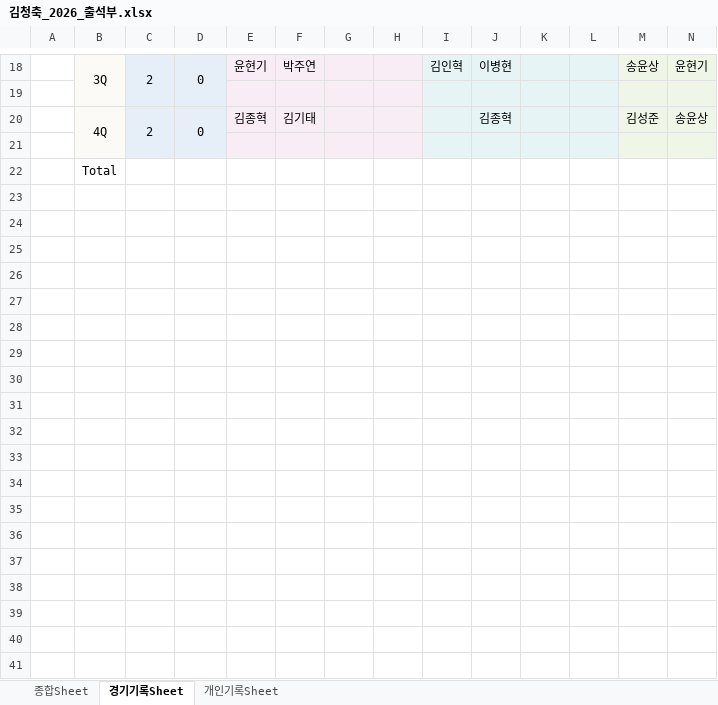
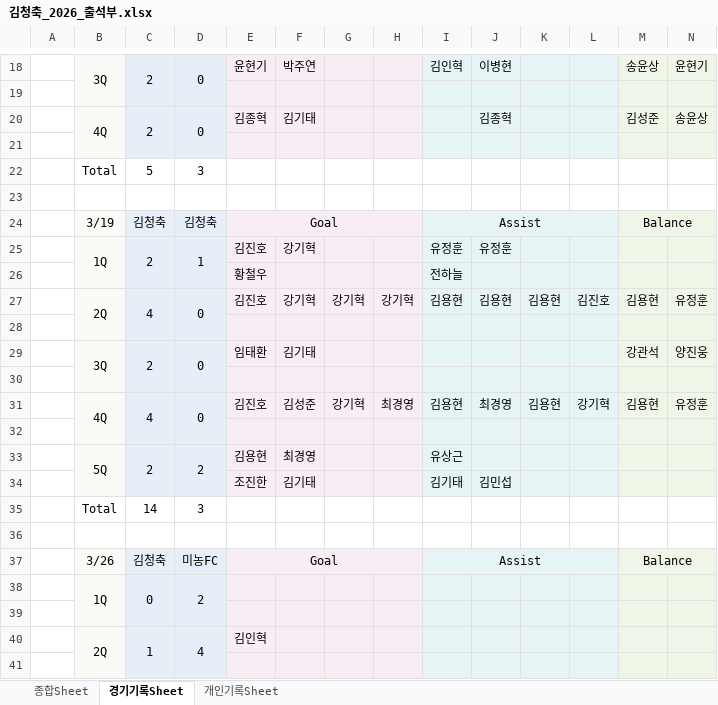
Before and after one commit to winclead/FCKCC, an Excel workbook: 김청축_2026_출석부.xlsx, sheet 경기기록Sheet, drawn as a sheet; only a part is shown, gaps mark what is left out; values as stored, in another font and other column widths than the file's, no borders; addresses are those after the commit; rows hold the shown columns only; the diff covers the shown part only; the diff names each change by its address in the sheet, - before the commit and + after, or states it on an @@ line.

```diff
--- a/김청축_2026_출석부.xlsx (sheet 경기기록Sheet)
+++ b/김청축_2026_출석부.xlsx (sheet 경기기록Sheet)
+row 22:  | Total | 5 | 3
-B23: Total
+B23: (empty)
+row 24:  | 3/19 | 김청축 | 김청축 | Goal |  |  |  | Assist |  |  |  | Balance
+row 25:  | 1Q | 2 | 1 | 김진호 | 강기혁 |  |  | 유정훈 | 유정훈
+row 26:  |  |  |  | 황철우 |  |  |  | 전하늘
+row 27:  | 2Q | 4 | 0 | 김진호 | 강기혁 | 강기혁 | 강기혁 | 김용현 | 김용현 | 김용현 | 김진호 | 김용현 | 유정훈
+row 28: (empty)
+row 29:  | 3Q | 2 | 0 | 임태환 | 김기태 |  |  |  |  |  |  | 강관석 | 양진웅
+row 30: (empty)
+row 31:  | 4Q | 4 | 0 | 김진호 | 김성준 | 강기혁 | 최경영 | 김용현 | 최경영 | 김용현 | 강기혁 | 김용현 | 유정훈
+row 32: (empty)
+row 33:  | 5Q | 2 | 2 | 김용현 | 최경영 |  |  | 유상근
+row 34:  |  |  |  | 조진한 | 김기태 |  |  | 김기태 | 김민섭
+row 35:  | Total | 14 | 3
+row 36: (empty)
+row 37:  | 3/26 | 김청축 | 미농FC | Goal |  |  |  | Assist |  |  |  | Balance
+row 38:  | 1Q | 0 | 2
+row 39: (empty)
+row 40:  | 2Q | 1 | 4 | 김인혁
+row 41: (empty)
```
Also changed, not shown: 20 added rows and 1 removed row elsewhere in this sheet, sheet 종합Sheet, sheet 개인기록Sheet, formulas that keep their value.
